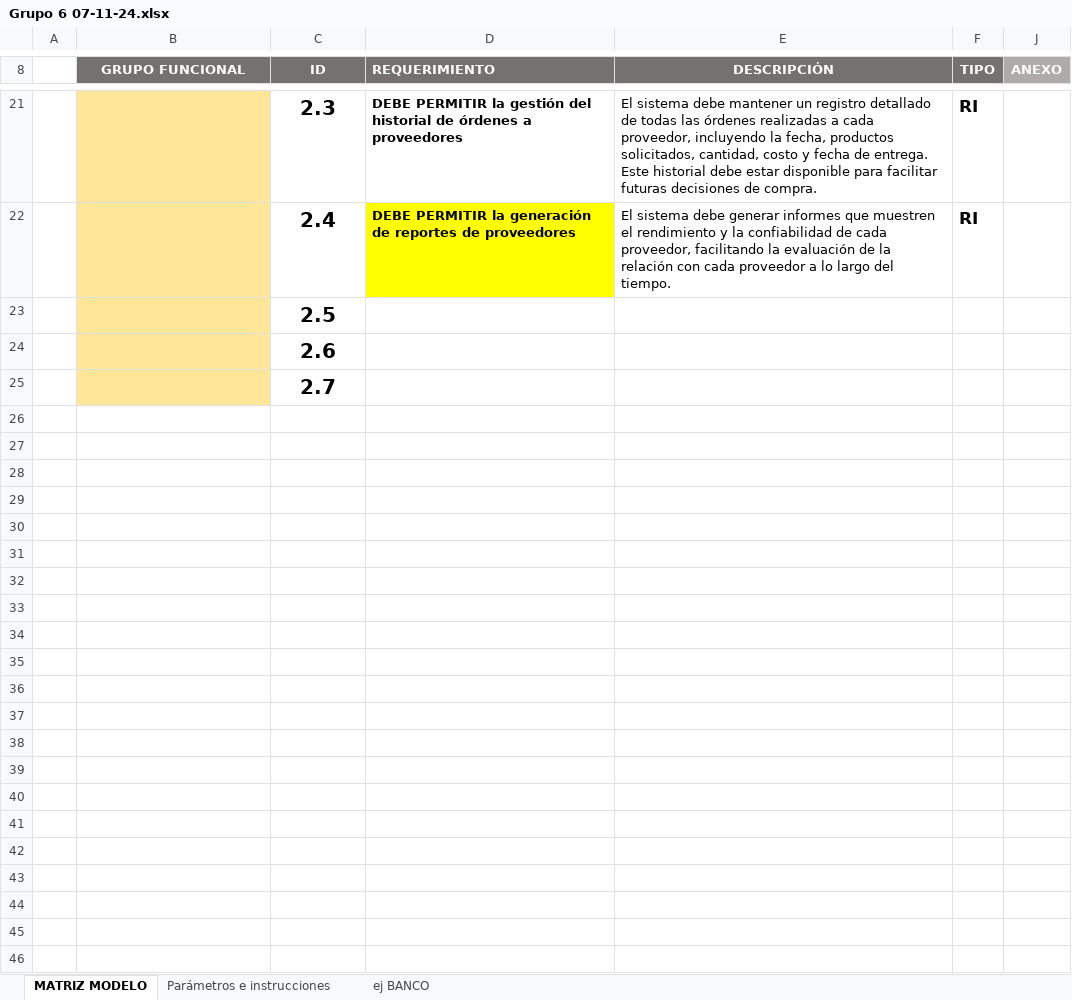
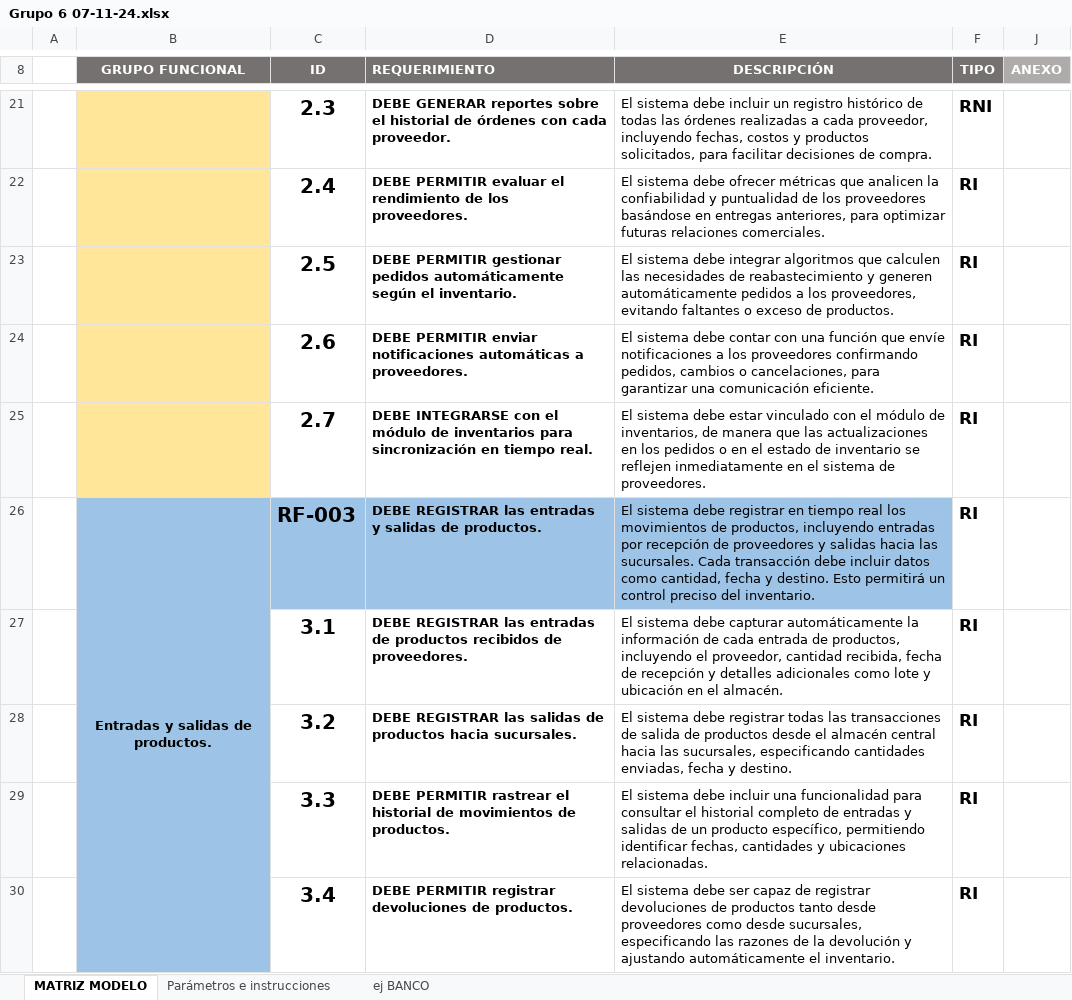
Before and after one commit to leonidas854/Estructura-de-datos-2, an Excel workbook: Excel/Grupo 6 07-11-24.xlsx, sheet MATRIZ MODELO, drawn as a sheet; only a part is shown, gaps mark what is left out; values as stored, in another font and other column widths than the file's, no borders; charts and pictures and conditional formats not drawn; the diff covers the shown part only; the diff names each change by its address in the sheet, - before the commit and + after, or states it on an @@ line.

```diff
--- a/Excel/Grupo 6 07-11-24.xlsx (sheet MATRIZ MODELO)
+++ b/Excel/Grupo 6 07-11-24.xlsx (sheet MATRIZ MODELO)
-D21 (REQUERIMIENTO): DEBE PERMITIR la gestión del historial de órdenes a proveedores
+D21 (REQUERIMIENTO): DEBE GENERAR reportes sobre el historial de órdenes con cada proveedor.
-E21 (DESCRIPCIÓN): …sistema debe mantener un registro detallado de todas las órdenes realizadas a cada proveedor, incluyendo la fecha, productos solicitados, cantidad, costo y fecha de entrega. Este historial debe estar disponible para facilitar futuras decisiones de…
+E21 (DESCRIPCIÓN): …sistema debe incluir un registro histórico de todas las órdenes realizadas a cada proveedor, incluyendo fechas, costos y productos solicitados, para facilitar decisiones de…
-F21 (TIPO): RI
+F21 (TIPO): RNI
-D22 (REQUERIMIENTO): DEBE PERMITIR la generación de reportes de proveedores
+D22 (REQUERIMIENTO): DEBE PERMITIR evaluar el rendimiento de los proveedores.
-D22 fill: #FFFF00
+D22 fill: none
-E22 (DESCRIPCIÓN): …sistema debe generar informes que muestren el rendimiento y la confiabilidad de cada proveedor, facilitando la evaluación de la relación con cada proveedor a lo largo del tiempo.
+E22 (DESCRIPCIÓN): …sistema debe ofrecer métricas que analicen la confiabilidad y puntualidad de los proveedores basándose en entregas anteriores, para optimizar futuras relaciones comerciales.
-D23 (REQUERIMIENTO): (empty)
+D23 (REQUERIMIENTO): DEBE PERMITIR gestionar pedidos automáticamente según el inventario.
-E23 (DESCRIPCIÓN): (empty)
+E23 (DESCRIPCIÓN): El sistema debe integrar algoritmos que calculen las necesidades de reabastecimiento y generen automáticamente pedidos a los proveedores, evitando faltantes o exceso de productos.
-F23:F25 (TIPO): (empty)
+F23:F25 (TIPO): RI
-D24 (REQUERIMIENTO): (empty)
+D24 (REQUERIMIENTO): DEBE PERMITIR enviar notificaciones automáticas a proveedores.
-E24 (DESCRIPCIÓN): (empty)
+E24 (DESCRIPCIÓN): El sistema debe contar con una función que envíe notificaciones a los proveedores confirmando pedidos, cambios o cancelaciones, para garantizar una comunicación eficiente.
-D25 (REQUERIMIENTO): (empty)
+D25 (REQUERIMIENTO): DEBE INTEGRARSE con el módulo de inventarios para sincronización en tiempo real.
-E25 (DESCRIPCIÓN): (empty)
+E25 (DESCRIPCIÓN): El sistema debe estar vinculado con el módulo de inventarios, de manera que las actualizaciones en los pedidos o en el estado de inventario se reflejen inmediatamente en el sistema de proveedores.
+row 26:  | Entradas y salidas de productos. | RF-003 | DEBE REGISTRAR las entradas y salidas de productos. | El sistema debe registrar en tiempo real los movimientos de productos, incluyendo entradas por recepción de proveedores y salidas hacia las sucursales. Cada transacción debe incluir datos como cantidad, fecha y destino. Esto permitirá un control preciso del inventario. | RI
+row 27:  |  | 3.1 | DEBE REGISTRAR las entradas de productos recibidos de proveedores. | El sistema debe capturar automáticamente la información de cada entrada de productos, incluyendo el proveedor, cantidad recibida, fecha de recepción y detalles adicionales como lote y ubicación en el almacén. | RI
+row 28:  |  | 3.2 | DEBE REGISTRAR las salidas de productos hacia sucursales. | El sistema debe registrar todas las transacciones de salida de productos desde el almacén central hacia las sucursales, especificando cantidades enviadas, fecha y destino. | RI
+row 29:  |  | 3.3 | DEBE PERMITIR rastrear el historial de movimientos de productos. | El sistema debe incluir una funcionalidad para consultar el historial completo de entradas y salidas de un producto específico, permitiendo identificar fechas, cantidades y ubicaciones relacionadas. | RI
+row 30:  |  | 3.4 | DEBE PERMITIR registrar devoluciones de productos. | El sistema debe ser capaz de registrar devoluciones de productos tanto desde proveedores como desde sucursales, especificando las razones de la devolución y ajustando automáticamente el inventario. | RI
```
Also changed, not shown: 20 added rows, 1 removed row, 27 edited cells and cell formats elsewhere in this sheet, charts or pictures.
